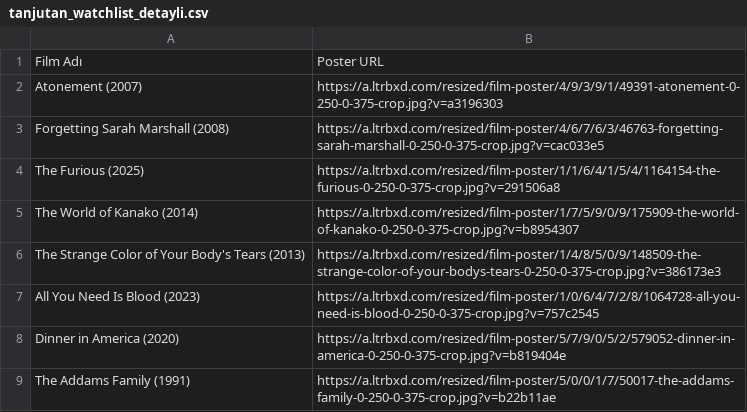
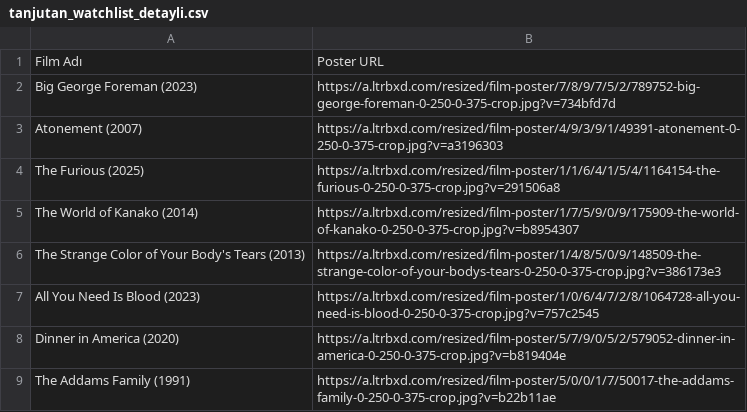
Before and after one commit to melikeaytac/Letterboxd, a CSV file: tanjutan_watchlist_detayli.csv, drawn as a sheet; only a part is shown.

```diff
--- a/tanjutan_watchlist_detayli.csv
+++ b/tanjutan_watchlist_detayli.csv
@@ -1,4 +1,4 @@
 Film Adı,Poster URL
+Big George Foreman (2023),https://a.ltrbxd.com/resized/film-poster/7/8/9/7/5/2/789752-big-george-foreman-0-250-0-375-crop.jpg?v=734bfd7d
 Atonement (2007),https://a.ltrbxd.com/resized/film-poster/4/9/3/9/1/49391-atonement-0-250-0-375-crop.jpg?v=a3196303
-Forgetting Sarah Marshall (2008),https://a.ltrbxd.com/resized/film-poster/4/6/7/6/3/46763-forgetting-sarah-marshall-0-250-0-375-crop.jpg?v=cac033e5
 The Furious (2025),https://a.ltrbxd.com/resized/film-poster/1/1/6/4/1/5/4/1164154-the-furious-0-250-0-375-crop.jpg?v=291506a8
```
Also changed, not shown: 1 other file.
